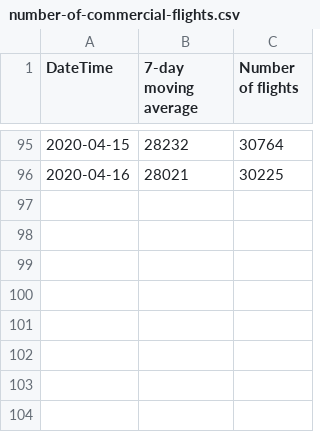
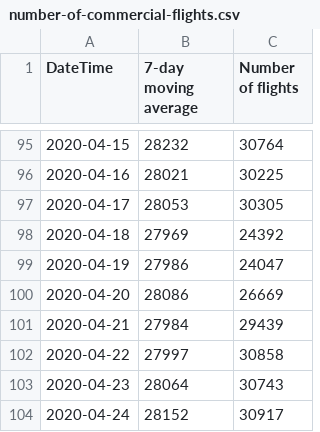
Before and after one commit to saadiyahhPrivate/FP-The-Impact-of-COVID-19, a CSV file: data/flightVolume/number-of-commercial-flights.csv, drawn as a sheet; only a part is shown, gaps mark what is left out.

Commit message:
update flight mobility data

```diff
--- a/data/flightVolume/number-of-commercial-flights.csv
+++ b/data/flightVolume/number-of-commercial-flights.csv
@@ -96 +96,9 @@
 "2020-04-16",28021,30225
+"2020-04-17",28053,30305
+"2020-04-18",27969,24392
+"2020-04-19",27986,24047
+"2020-04-20",28086,26669
+"2020-04-21",27984,29439
+"2020-04-22",27997,30858
+"2020-04-23",28064,30743
+"2020-04-24",28152,30917
```
Also changed, not shown: data/flightVolume/total-number-of-flights.csv, 4 other files.
